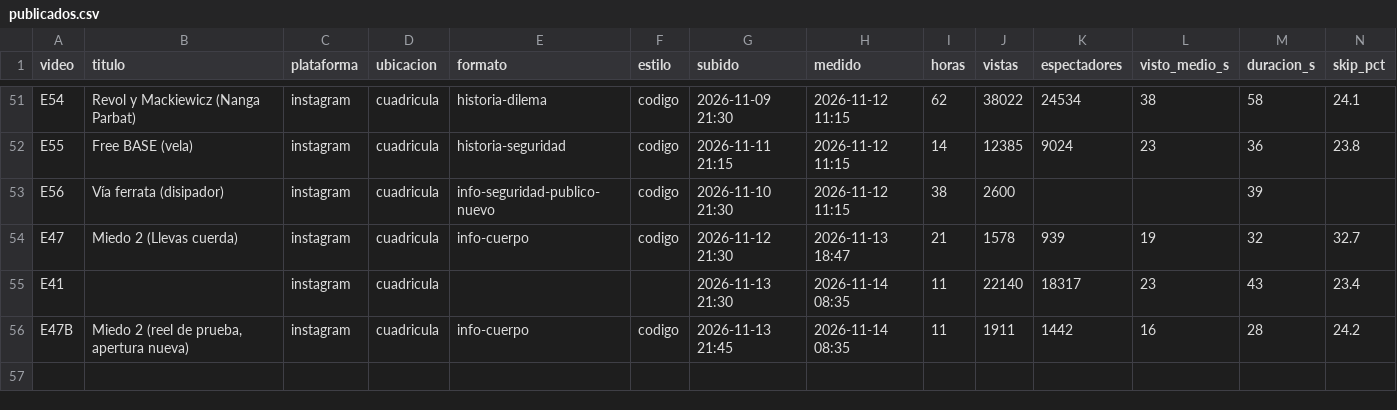
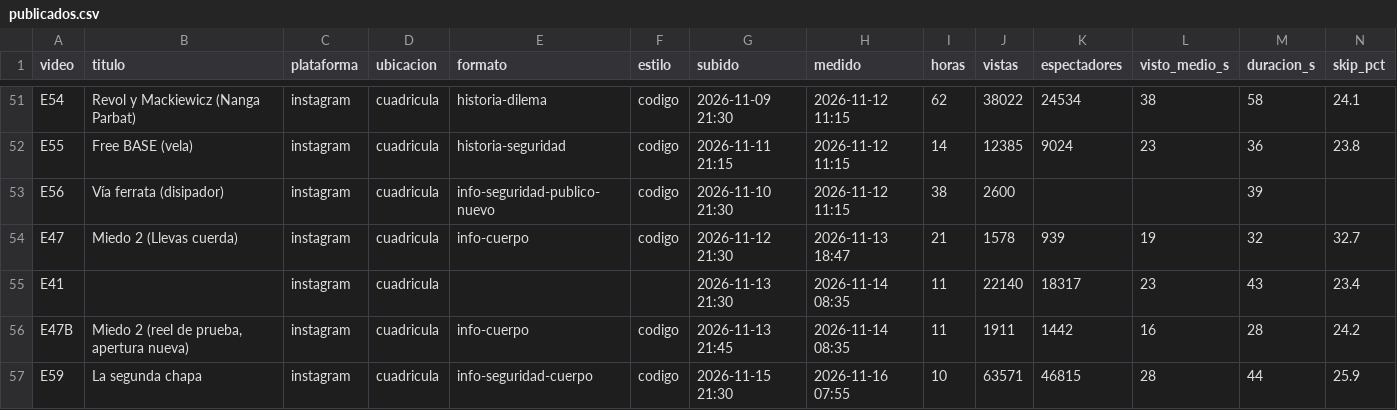
Before and after one commit to AndresBarriga/video-claude-generation-reel, a CSV file: datos/publicados.csv, drawn as a sheet; only a part is shown, gaps mark what is left out; rows hold the shown columns only; the diff names each change by its address in the sheet, - before the commit and + after, or states it on an @@ line.

```diff
--- a/datos/publicados.csv
+++ b/datos/publicados.csv
+row 57: E59 | La segunda chapa | instagram | cuadricula | info-seguridad-cuerpo | codigo | 2026-11-15 21:30 | 2026-11-16 07:55 | 10 | 63571 | 46815 | 28 | 44 | 25.9
```
Also changed, not shown: 4 other files.
